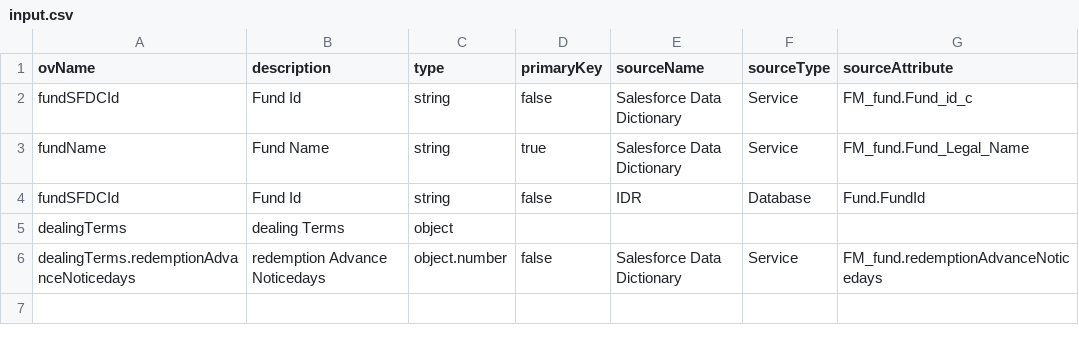
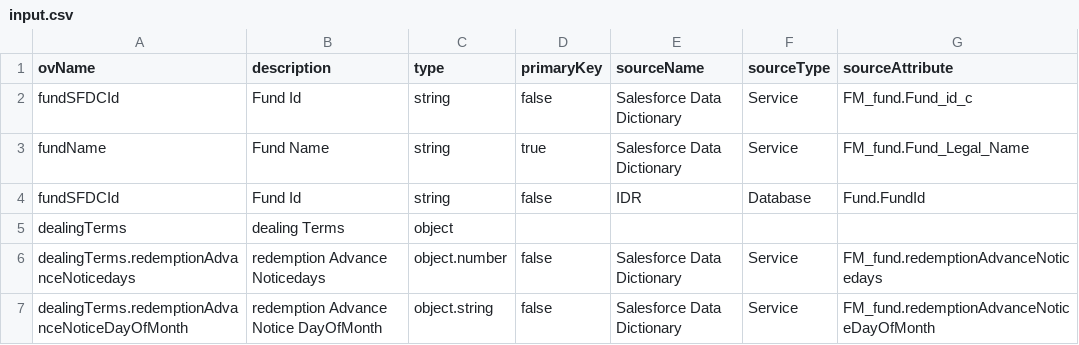
Before and after one commit to sach411/schema_creator, a CSV file: input.csv, drawn as a sheet.

Commit message:
Version 1: Support for simple tags including object. Array still pending

```diff
--- a/input.csv
+++ b/input.csv
@@ -6 +6,2 @@
 "dealingTerms.redemptionAdvanceNoticedays","redemption Advance Noticedays","object.number","false","Salesforce Data Dictionary","Service","FM_fund.redemptionAdvanceNoticedays"
+"dealingTerms.redemptionAdvanceNoticeDayOfMonth","redemption Advance Notice DayOfMonth","object.string","false","Salesforce Data Dictionary","Service","FM_fund.redemptionAdvanceNoticeDayOfMonth"
```
Also changed, not shown: 2 other files.
